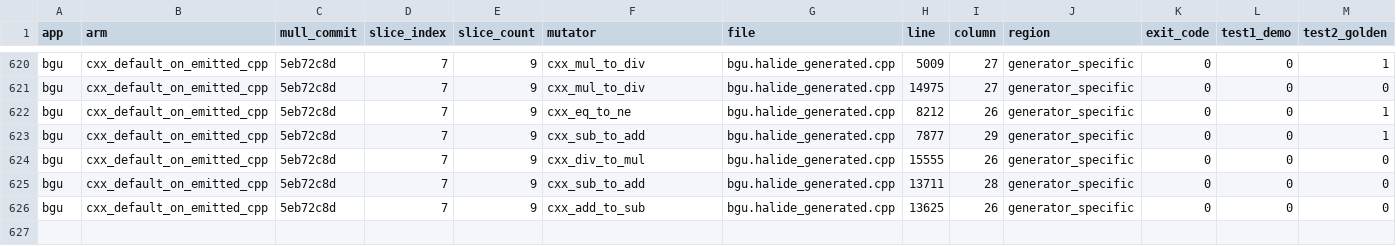
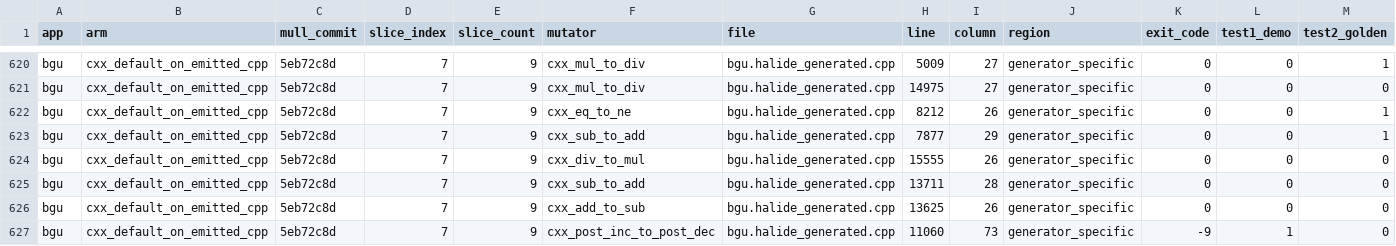
Before and after one commit to ardier/Halide-mutation, a CSV file: mutation/results-arm-c/sliced/raw/bgu-slice7of9.csv, drawn as a sheet; only a part is shown, gaps mark what is left out; rows hold the shown columns only; the diff names each change by its address in the sheet, - before the commit and + after, or states it on an @@ line.

Commit message:
mutation: arm-C sliced instrumentation, incremental
Slices are instrumented one at a time (peak RSS is one slice, never a
multiple) and each slice's mutants are then run wide behind Mull's env-var
dispatch. Committed per slice so an interrupted run loses at most one slice.

Per-app cores-per-process (R) values are INDICATIVE ONLY: the sampler counts
only processes alive at both ends of a 10 s window, which under-samples in the
low-concurrency pilot regime where it runs. It returned n/a for bgu and its
interpolate figure was probably taken from one long-lived timeout process.
Concurrency is capped at CORE_BUDGET/2 and does not depend on R.

Peak RSS per million cost units measured at 1.17 (interpolate) to 1.49 (bgu);
size with the upper end.

test2_golden is RE-DERIVED AT MERGE for every row, not taken as written.
The harness scored test2=1 on any driver failure, but a crash, abort or
timeout writes no artifact, so the output comparison never had an input.
Re-derivation uses exit_code, which is recorded per row: exit_code != 0 ->
test2 = NOT_RUN (empty), which is deliberately distinct from surviving (0).
BOUNDARY: every slice committed so far was WRITTEN by the pre-fix harness
(the detached runall process holds its own module copy and was deliberately
not restarted), so no row is natively correct yet and all rows are corrected
at merge. tracka.py is fixed, so rows written after any future restart are
natively correct; the re-derivation is idempotent and safe on those too.
killed_any is unaffected -- every spurious test2 kill was already a test1
kill -- so totals and partition validation were never wrong.

test1_demo is bit-for-bit identical to (exit_code != 0). It measures process
exit status, NOT what the shipped test asserts; most drivers here assert
nothing and merely print. Do not describe it as the shipped test verdict.

```diff
--- a/mutation/results-arm-c/sliced/raw/bgu-slice7of9.csv
+++ b/mutation/results-arm-c/sliced/raw/bgu-slice7of9.csv
+row 627: bgu | cxx_default_on_emitted_cpp | 5eb72c8d | 7 | 9 | cxx_post_inc_to_post_dec | bgu.halide_generated.cpp | 11060 | 73 | generator_specific | -9 | 1 | 0
```
Also changed, not shown: 4 other files.
